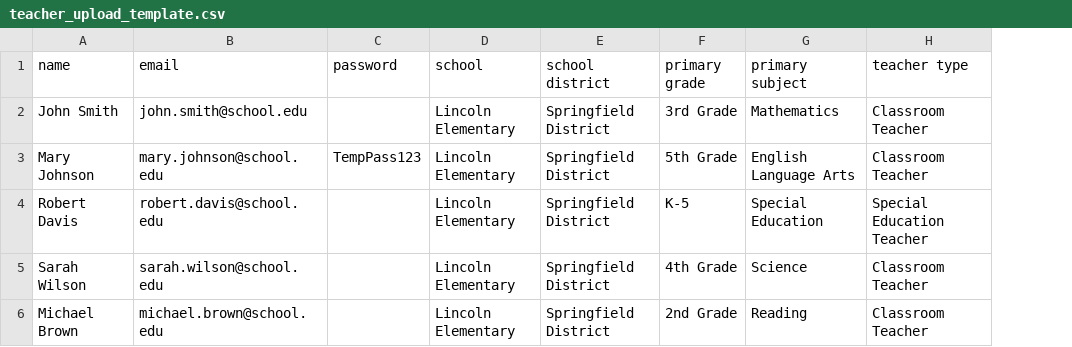
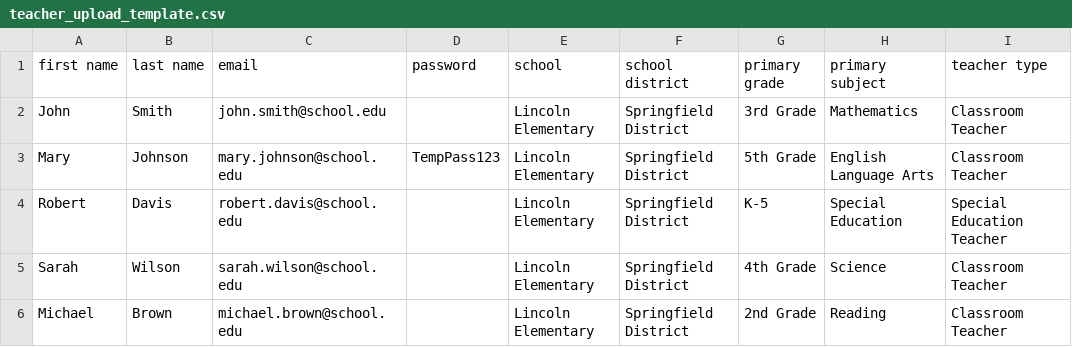
Before and after one commit to ReMyndassessments/Concern2Care, a CSV file: teacher_upload_template.csv, drawn as a sheet; only a part is shown; removed rows and columns are numbered as before the commit, all else as after; the diff names each change by its address in the sheet, - before the commit and + after, or states it on an @@ line.

```diff
--- a/teacher_upload_template.csv
+++ b/teacher_upload_template.csv
-column A (name), rows 2-6: John Smith | Mary Johnson | Robert Davis | Sarah Wilson | Michael Brown
+column A (first name), rows 2-6: John | Mary | Robert | Sarah | Michael
+column B (last name), rows 2-6: Smith | Johnson | Davis | Wilson | Brown
```
Also changed, not shown: 5 other files.
